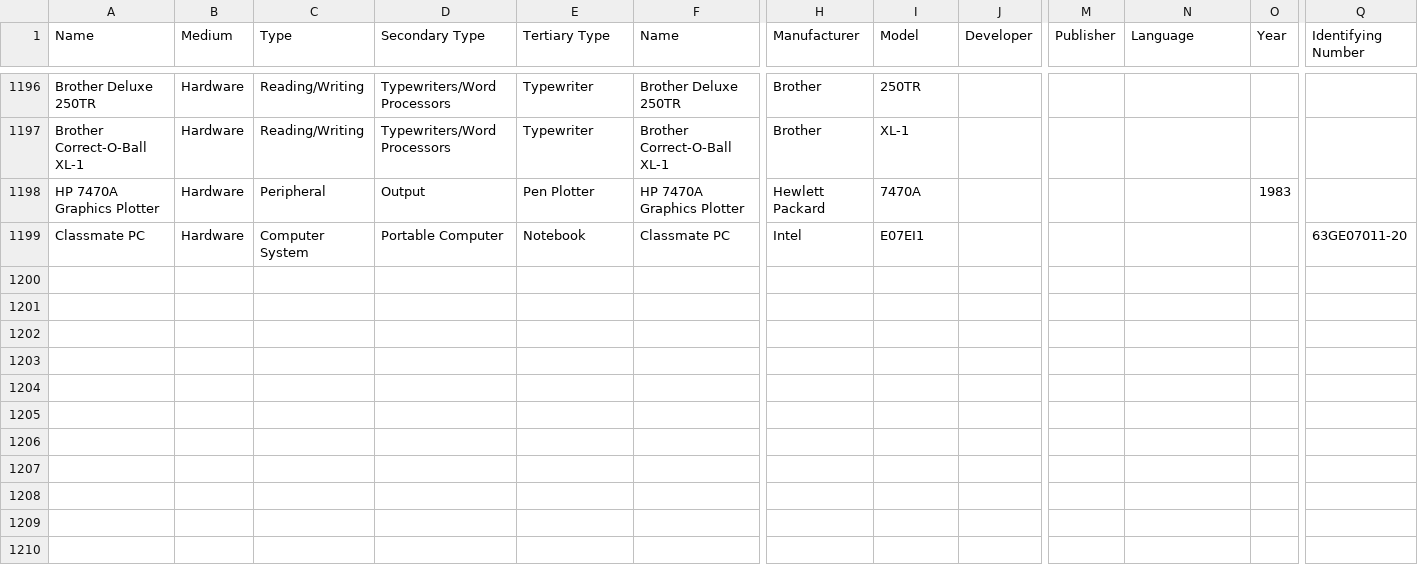
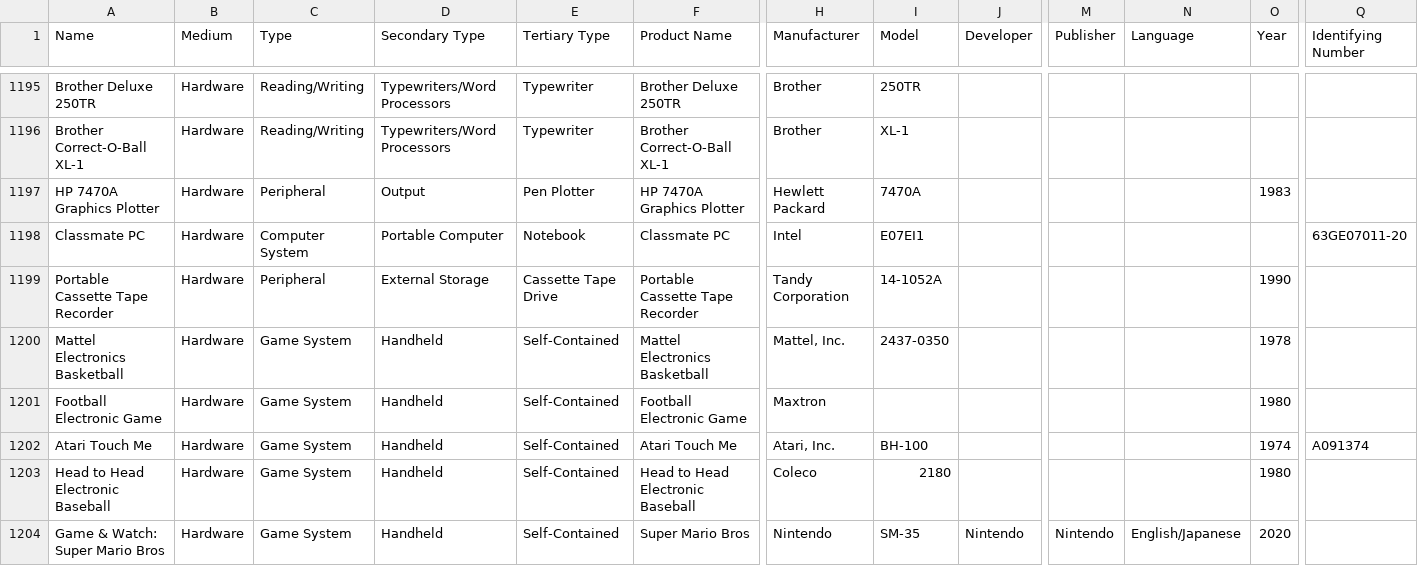
Before and after one commit to MediaArchaeologyLab/MAL_catalogue, a CSV file: Hardware.csv, drawn as a sheet; only a part is shown, gaps mark what is left out; rows hold the shown columns only; the diff covers the shown part only; the diff names each change by its address in the sheet, - before the commit and + after, or states it on an @@ line.

```diff
--- a/Hardware.csv
+++ b/Hardware.csv
-F1: Name
+F1: Product Name
+row 1199: Portable Cassette Tape Recorder | Hardware | Peripheral | External Storage | Cassette Tape Drive | Portable Cassette Tape Recorder | Tandy Corporation | 14-1052A |  |  |  | 1990
+row 1200: Mattel Electronics Basketball | Hardware | Game System | Handheld | Self-Contained | Mattel Electronics Basketball | Mattel, Inc. | 2437-0350 |  |  |  | 1978
+row 1201: Football Electronic Game | Hardware | Game System | Handheld | Self-Contained | Football Electronic Game | Maxtron |  |  |  |  | 1980
+row 1202: Atari Touch Me | Hardware | Game System | Handheld | Self-Contained | Atari Touch Me | Atari, Inc. | BH-100 |  |  |  | 1974 | A091374
+row 1203: Head to Head Electronic Baseball | Hardware | Game System | Handheld | Self-Contained | Head to Head Electronic Baseball | Coleco | 2180 |  |  |  | 1980
+row 1204: Game & Watch: Super Mario Bros | Hardware | Game System | Handheld | Self-Contained | Super Mario Bros | Nintendo | SM-35 | Nintendo | Nintendo | English/Japanese | 2020
```
Also changed, not shown: 6 added rows, 1 removed row and 6 edited cells elsewhere in this file, Audio-Visual.csv, Software.csv, 1 other file.
